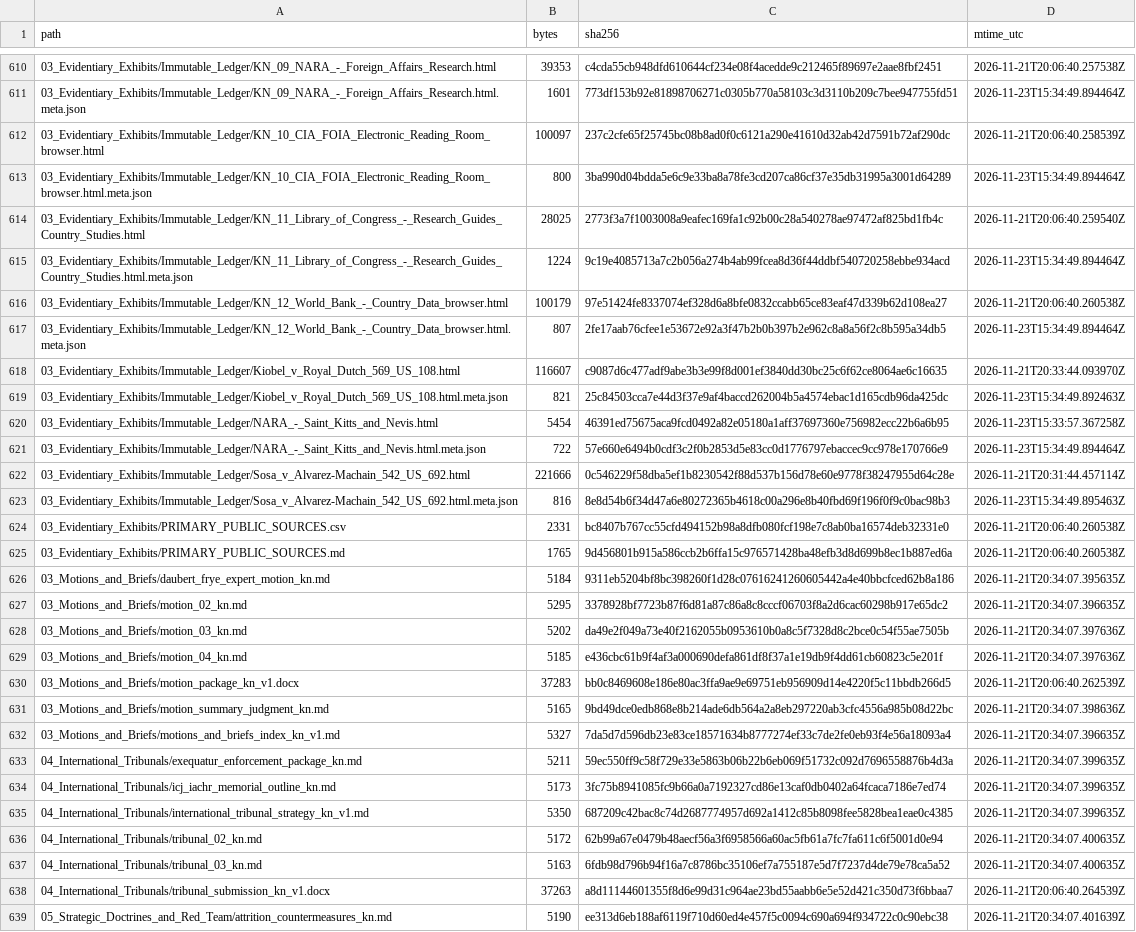
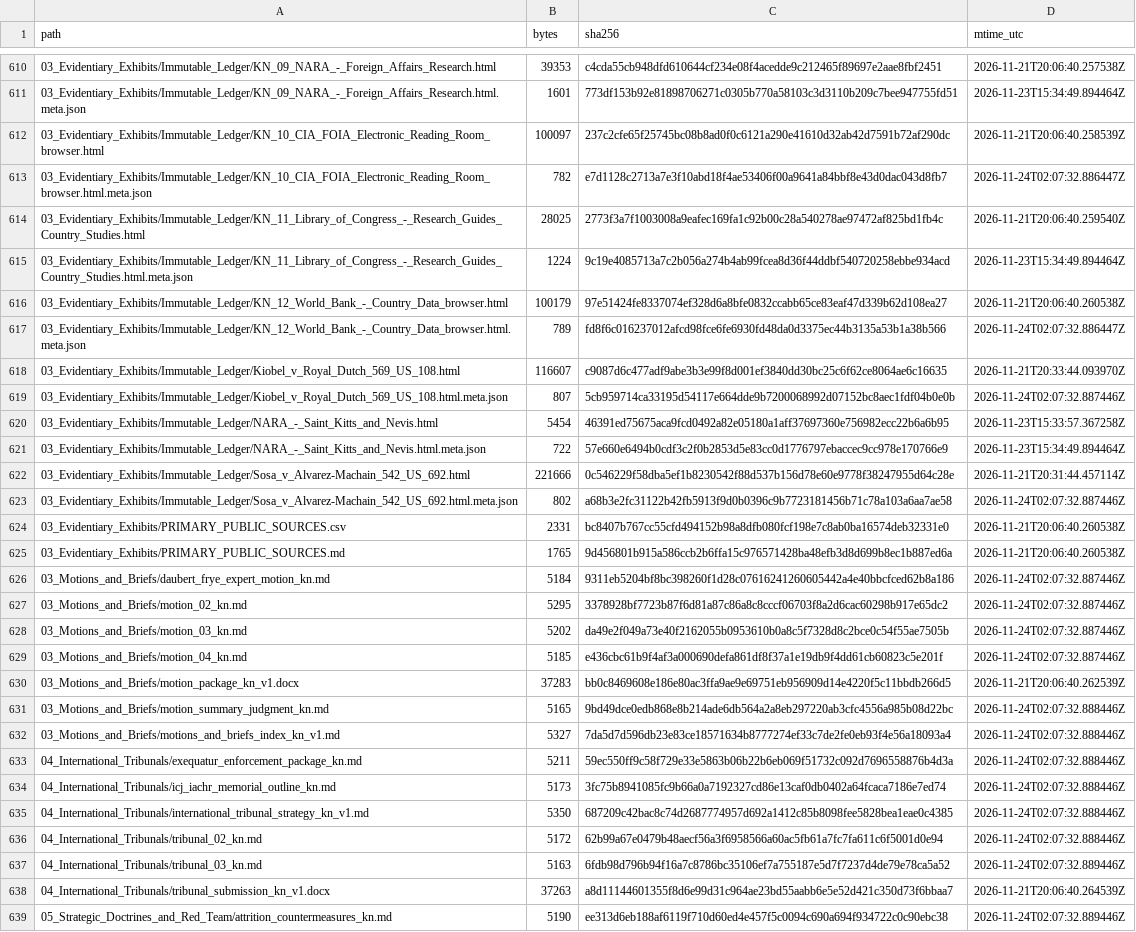
Before and after one commit to GlobalRestitutionAlliance/latam-us-kn-saint-kitts-and-nevis-master-litigation, a CSV file: 99_Archives_and_Manifests/MANIFEST_SHA256.csv, drawn as a sheet; only a part is shown, gaps mark what is left out; the diff covers the shown part only; the diff names each change by its address in the sheet, - before the commit and + after, or states it on an @@ line.

```diff
--- a/99_Archives_and_Manifests/MANIFEST_SHA256.csv
+++ b/99_Archives_and_Manifests/MANIFEST_SHA256.csv
-B613 (bytes): 800
+B613 (bytes): 782
-C613 (sha256): 3ba990d04bdda5e6c9e33ba8a78fe3cd207ca86cf37e35db31995a3001d64289
+C613 (sha256): e7d1128c2713a7e3f10abd18f4ae53406f00a9641a84bbf8e43d0dac043d8fb7
-D613 (mtime_utc): 2026-11-23T15:34:49.894464Z
+D613 (mtime_utc): 2026-11-24T02:07:32.886447Z
-B617 (bytes): 807
+B617 (bytes): 789
-C617 (sha256): 2fe17aab76cfee1e53672e92a3f47b2b0b397b2e962c8a8a56f2c8b595a34db5
+C617 (sha256): fd8f6c016237012afcd98fce6fe6930fd48da0d3375ec44b3135a53b1a38b566
-D617 (mtime_utc): 2026-11-23T15:34:49.894464Z
+D617 (mtime_utc): 2026-11-24T02:07:32.886447Z
-B619 (bytes): 821
+B619 (bytes): 807
-C619 (sha256): 25c84503cca7e44d3f37e9af4baccd262004b5a4574ebac1d165cdb96da425dc
+C619 (sha256): 5cb959714ca33195d54117e664dde9b7200068992d07152bc8aec1fdf04b0e0b
-D619 (mtime_utc): 2026-11-23T15:34:49.892463Z
+D619 (mtime_utc): 2026-11-24T02:07:32.887446Z
-B623 (bytes): 816
+B623 (bytes): 802
-C623 (sha256): 8e8d54b6f34d47a6e80272365b4618c00a296e8b40fbd69f196f0f9c0bac98b3
+C623 (sha256): a68b3e2fc31122b42fb5913f9d0b0396c9b7723181456b71c78a103a6aa7ae58
-D623 (mtime_utc): 2026-11-23T15:34:49.895463Z
+D623 (mtime_utc): 2026-11-24T02:07:32.887446Z
-D626 (mtime_utc): 2026-11-21T20:34:07.395635Z
+D626 (mtime_utc): 2026-11-24T02:07:32.887446Z
-D627 (mtime_utc): 2026-11-21T20:34:07.396635Z
+D627 (mtime_utc): 2026-11-24T02:07:32.887446Z
-D628:D629 (mtime_utc): 2026-11-21T20:34:07.397636Z
+D628:D629 (mtime_utc): 2026-11-24T02:07:32.887446Z
-D631 (mtime_utc): 2026-11-21T20:34:07.398636Z
+D631 (mtime_utc): 2026-11-24T02:07:32.888446Z
-D632 (mtime_utc): 2026-11-21T20:34:07.396635Z
+D632 (mtime_utc): 2026-11-24T02:07:32.888446Z
-D633:D635 (mtime_utc): 2026-11-21T20:34:07.399635Z
+D633:D635 (mtime_utc): 2026-11-24T02:07:32.888446Z
-D636 (mtime_utc): 2026-11-21T20:34:07.400635Z
+D636 (mtime_utc): 2026-11-24T02:07:32.888446Z
-D637 (mtime_utc): 2026-11-21T20:34:07.400635Z
+D637 (mtime_utc): 2026-11-24T02:07:32.889446Z
-D639 (mtime_utc): 2026-11-21T20:34:07.401639Z
+D639 (mtime_utc): 2026-11-24T02:07:32.889446Z
```
Also changed, not shown: 90 edited cells elsewhere in this file, 1 other file.
